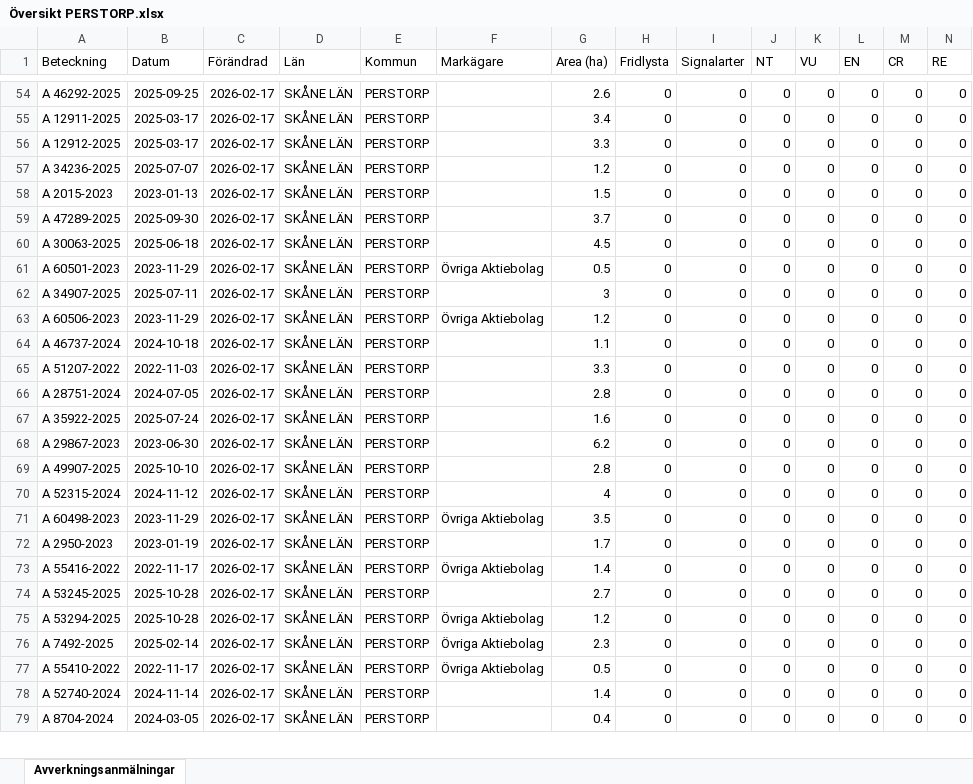
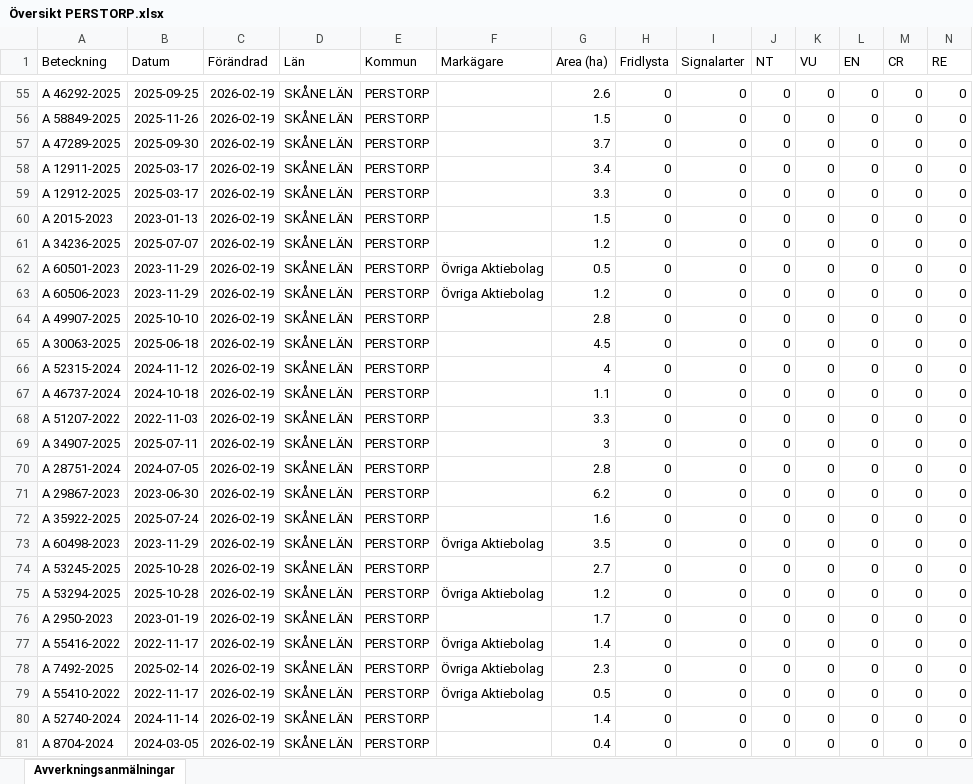
Before and after one commit to klasma/Logging_1275, an Excel workbook: Översikt PERSTORP.xlsx, sheet Avverkningsanmälningar, drawn as a sheet; only a part is shown, gaps mark what is left out; values as stored, in another font and other column widths than the file's, no borders; removed rows and columns are numbered as before the commit, all else as after; rows hold the shown columns only; the diff covers the shown part only; the diff names each change by its address in the sheet, - before the commit and + after, or states it on an @@ line.

```diff
--- a/Översikt PERSTORP.xlsx (sheet Avverkningsanmälningar)
+++ b/Översikt PERSTORP.xlsx (sheet Avverkningsanmälningar)
-C55 (Förändrad): 2026-02-17
+C55 (Förändrad): 2026-02-19
+row 56: A 58849-2025 | 2025-11-26 | 2026-02-19 | SKÅNE LÄN | PERSTORP |  | 1.5 | 0 | 0 | 0 | 0 | 0 | 0 | 0
+row 57: A 47289-2025 | 2025-09-30 | 2026-02-19 | SKÅNE LÄN | PERSTORP |  | 3.7 | 0 | 0 | 0 | 0 | 0 | 0 | 0
-C58:C59 (Förändrad): 2026-02-17
+C58:C59 (Förändrad): 2026-02-19
-row 57: A 34236-2025 | 2025-07-07 | 2026-02-17 | SKÅNE LÄN | PERSTORP |  | 1.2 | 0 | 0 | 0 | 0 | 0 | 0 | 0
-C60:C61 (Förändrad): 2026-02-17
+C60:C61 (Förändrad): 2026-02-19
-A61 (Beteckning): A 47289-2025
+A61 (Beteckning): A 34236-2025
-B61 (Datum): 2025-09-30
+B61 (Datum): 2025-07-07
-G61 (Area (ha)): 3.7
+G61 (Area (ha)): 1.2
-row 60: A 30063-2025 | 2025-06-18 | 2026-02-17 | SKÅNE LÄN | PERSTORP |  | 4.5 | 0 | 0 | 0 | 0 | 0 | 0 | 0
-C62 (Förändrad): 2026-02-17
+C62 (Förändrad): 2026-02-19
-row 62: A 34907-2025 | 2025-07-11 | 2026-02-17 | SKÅNE LÄN | PERSTORP |  | 3 | 0 | 0 | 0 | 0 | 0 | 0 | 0
-C63 (Förändrad): 2026-02-17
+C63 (Förändrad): 2026-02-19
+row 64: A 49907-2025 | 2025-10-10 | 2026-02-19 | SKÅNE LÄN | PERSTORP |  | 2.8 | 0 | 0 | 0 | 0 | 0 | 0 | 0
+row 65: A 30063-2025 | 2025-06-18 | 2026-02-19 | SKÅNE LÄN | PERSTORP |  | 4.5 | 0 | 0 | 0 | 0 | 0 | 0 | 0
+row 66: A 52315-2024 | 2024-11-12 | 2026-02-19 | SKÅNE LÄN | PERSTORP |  | 4 | 0 | 0 | 0 | 0 | 0 | 0 | 0
-C67:C68 (Förändrad): 2026-02-17
+C67:C68 (Förändrad): 2026-02-19
+row 69: A 34907-2025 | 2025-07-11 | 2026-02-19 | SKÅNE LÄN | PERSTORP |  | 3 | 0 | 0 | 0 | 0 | 0 | 0 | 0
-C70 (Förändrad): 2026-02-17
+C70 (Förändrad): 2026-02-19
-row 67: A 35922-2025 | 2025-07-24 | 2026-02-17 | SKÅNE LÄN | PERSTORP |  | 1.6 | 0 | 0 | 0 | 0 | 0 | 0 | 0
-C71 (Förändrad): 2026-02-17
+C71 (Förändrad): 2026-02-19
-row 69: A 49907-2025 | 2025-10-10 | 2026-02-17 | SKÅNE LÄN | PERSTORP |  | 2.8 | 0 | 0 | 0 | 0 | 0 | 0 | 0
-A72 (Beteckning): A 52315-2024
+A72 (Beteckning): A 35922-2025
-B72 (Datum): 2024-11-12
+B72 (Datum): 2025-07-24
-C72:C73 (Förändrad): 2026-02-17
+C72:C73 (Förändrad): 2026-02-19
-G72 (Area (ha)): 4
+G72 (Area (ha)): 1.6
-row 72: A 2950-2023 | 2023-01-19 | 2026-02-17 | SKÅNE LÄN | PERSTORP |  | 1.7 | 0 | 0 | 0 | 0 | 0 | 0 | 0
-row 73: A 55416-2022 | 2022-11-17 | 2026-02-17 | SKÅNE LÄN | PERSTORP | Övriga Aktiebolag | 1.4 | 0 | 0 | 0 | 0 | 0 | 0 | 0
-C74:C75 (Förändrad): 2026-02-17
+C74:C75 (Förändrad): 2026-02-19
+row 76: A 2950-2023 | 2023-01-19 | 2026-02-19 | SKÅNE LÄN | PERSTORP |  | 1.7 | 0 | 0 | 0 | 0 | 0 | 0 | 0
+row 77: A 55416-2022 | 2022-11-17 | 2026-02-19 | SKÅNE LÄN | PERSTORP | Övriga Aktiebolag | 1.4 | 0 | 0 | 0 | 0 | 0 | 0 | 0
-C78:C81 (Förändrad): 2026-02-17
+C78:C81 (Förändrad): 2026-02-19
```
Also changed, not shown: 9 added rows, 11 removed rows and 104 edited cells elsewhere in this sheet, artfynd/A 145-2026 artfynd.xlsx, artfynd/A 32842-2024 artfynd.xlsx, 23 other files.
